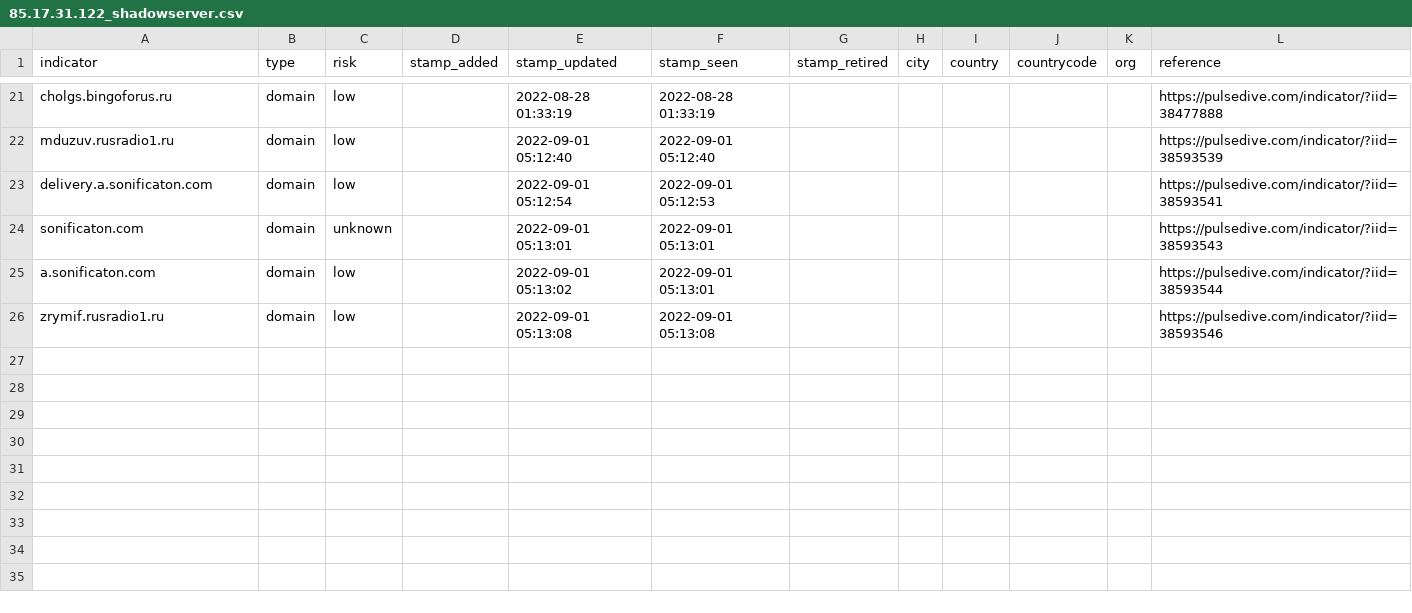
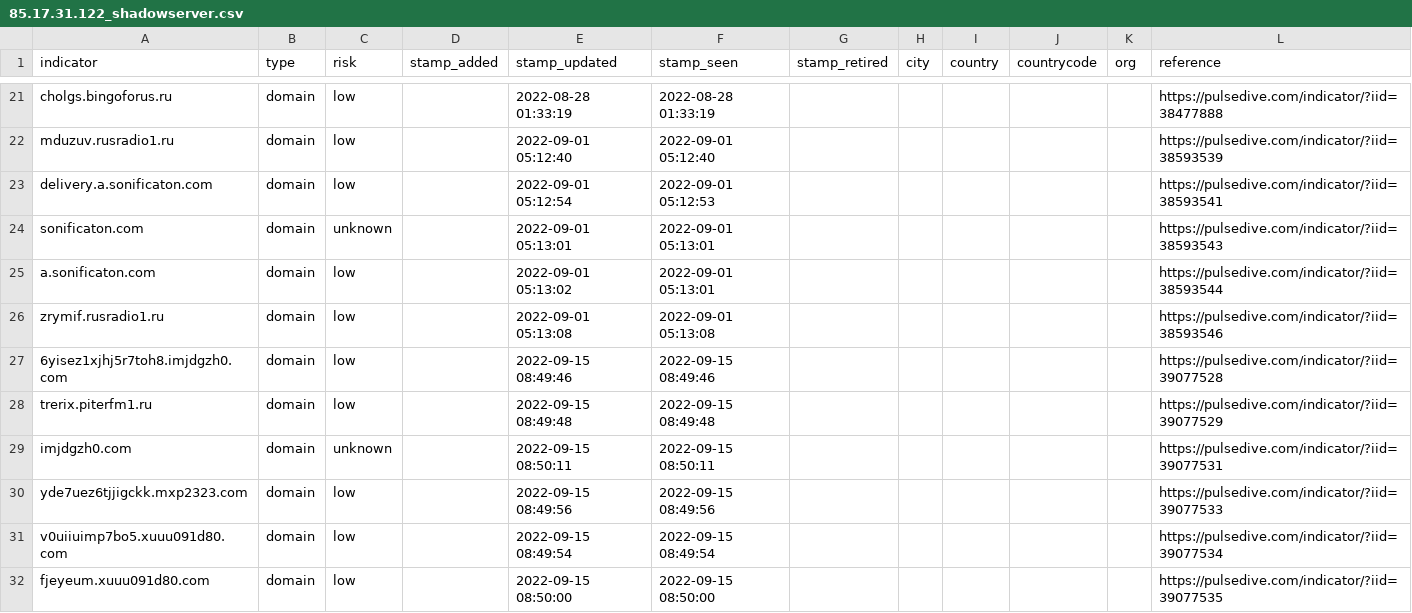
Before and after one commit to idunno101/Hosts_That_idunno, a CSV file: fetch-api-data-action/85.17.31.122_shadowserver.csv, drawn as a sheet; only a part is shown, gaps mark what is left out; the diff covers the shown part only.

```diff
--- a/fetch-api-data-action/85.17.31.122_shadowserver.csv
+++ b/fetch-api-data-action/85.17.31.122_shadowserver.csv
@@ -26 +26,7 @@ a.sonificaton.com,domain,low,,"2022-09-01 05:13:02","2022-09-01 05:13:01",,,,,,h
 zrymif.rusradio1.ru,domain,low,,"2022-09-01 05:13:08","2022-09-01 05:13:08",,,,,,https://pulsedive.com/indicator/?iid=38593546
+6yisez1xjhj5r7toh8.imjdgzh0.com,domain,low,,"2022-09-15 08:49:46","2022-09-15 08:49:46",,,,,,https://pulsedive.com/indicator/?iid=39077528
+trerix.piterfm1.ru,domain,low,,"2022-09-15 08:49:48","2022-09-15 08:49:48",,,,,,https://pulsedive.com/indicator/?iid=39077529
+imjdgzh0.com,domain,unknown,,"2022-09-15 08:50:11","2022-09-15 08:50:11",,,,,,https://pulsedive.com/indicator/?iid=39077531
+yde7uez6tjjigckk.mxp2323.com,domain,low,,"2022-09-15 08:49:56","2022-09-15 08:49:56",,,,,,https://pulsedive.com/indicator/?iid=39077533
+v0uiiuimp7bo5.xuuu091d80.com,domain,low,,"2022-09-15 08:49:54","2022-09-15 08:49:54",,,,,,https://pulsedive.com/indicator/?iid=39077534
+fjeyeum.xuuu091d80.com,domain,low,,"2022-09-15 08:50:00","2022-09-15 08:50:00",,,,,,https://pulsedive.com/indicator/?iid=39077535
```
Also changed, not shown: 6 added rows and 7 edited cells elsewhere in this file, 1 other file.
